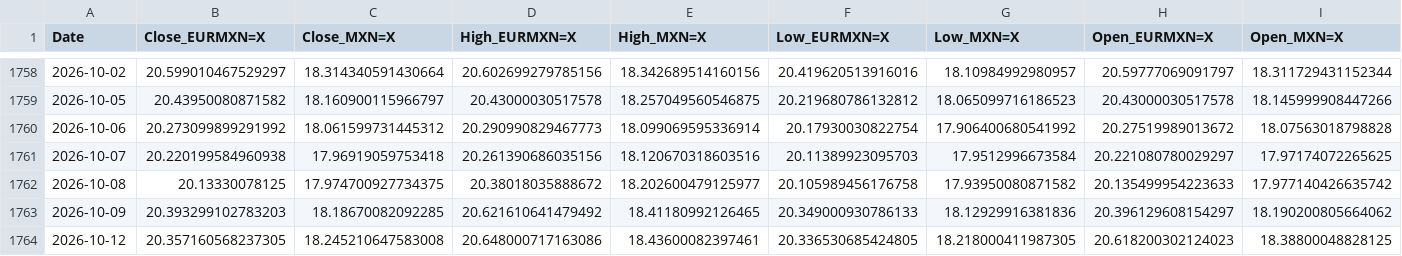
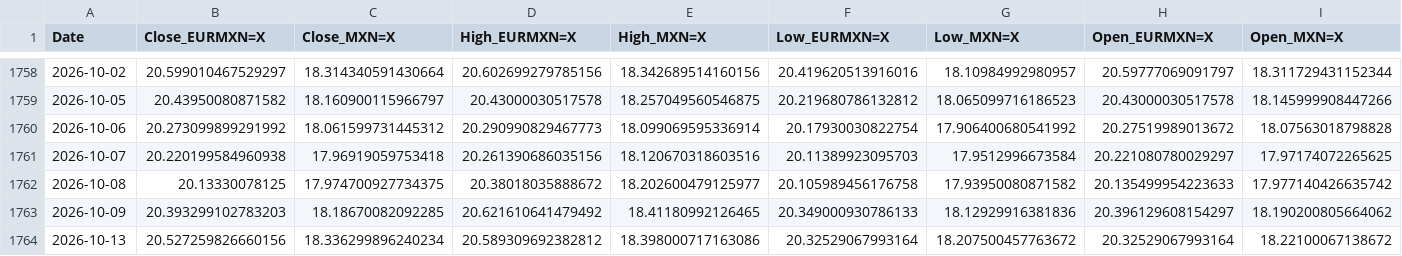
Before and after one commit to davidrmh/github_sandbox, a CSV file: src/output/prices.csv, drawn as a sheet; only a part is shown, gaps mark what is left out; removed rows and columns are numbered as before the commit, all else as after; rows hold the shown columns only; the diff names each change by its address in the sheet, - before the commit and + after, or states it on an @@ line.

```diff
--- a/src/output/prices.csv
+++ b/src/output/prices.csv
-row 1764: 2026-10-12 | 20.357160568237305 | 18.245210647583008 | 20.648000717163086 | 18.43600082397461 | 20.336530685424805 | 18.218000411987305 | 20.618200302124023 | 18.38800048828125
+row 1764: 2026-10-13 | 20.527259826660156 | 18.336299896240234 | 20.589309692382812 | 18.398000717163086 | 20.32529067993164 | 18.207500457763672 | 20.32529067993164 | 18.22100067138672
```
